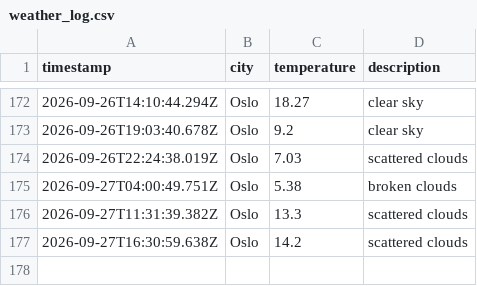
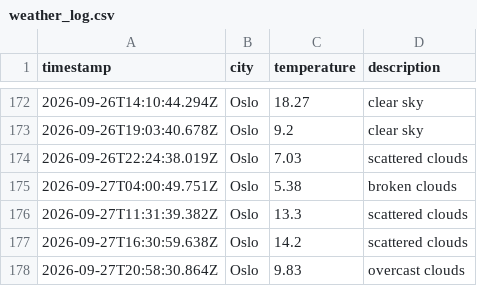
Before and after one commit to JGiles03/weather_data_ops, a CSV file: data/weather_log.csv, drawn as a sheet; only a part is shown, gaps mark what is left out.

```diff
--- a/data/weather_log.csv
+++ b/data/weather_log.csv
@@ -177 +177,2 @@ timestamp,city,temperature,description
 2026-09-27T16:30:59.638Z,Oslo,14.2,scattered clouds
+2026-09-27T20:58:30.864Z,Oslo,9.83,overcast clouds
```
Also changed, not shown: 1 other file.
